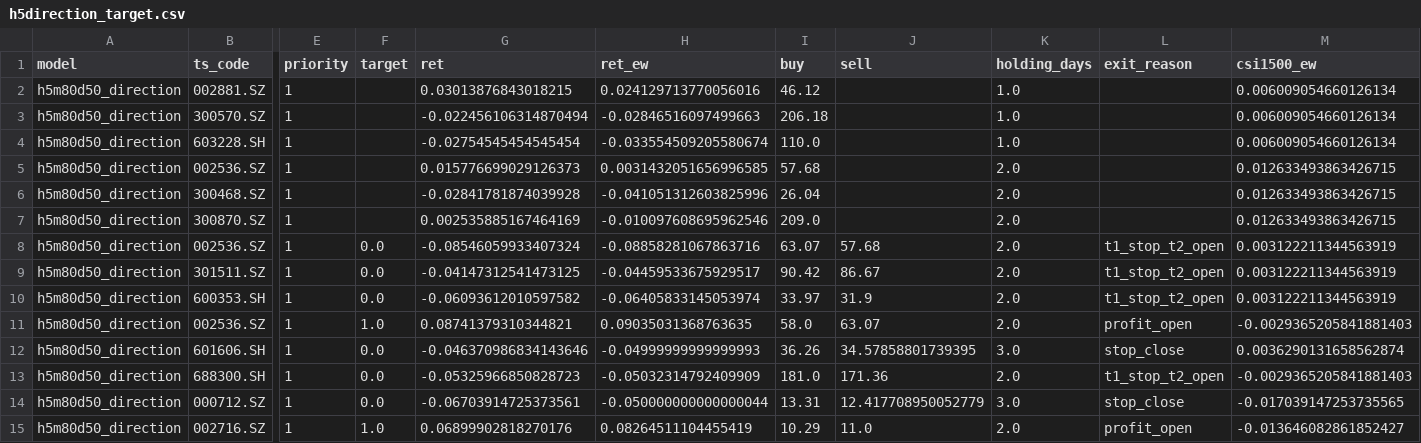
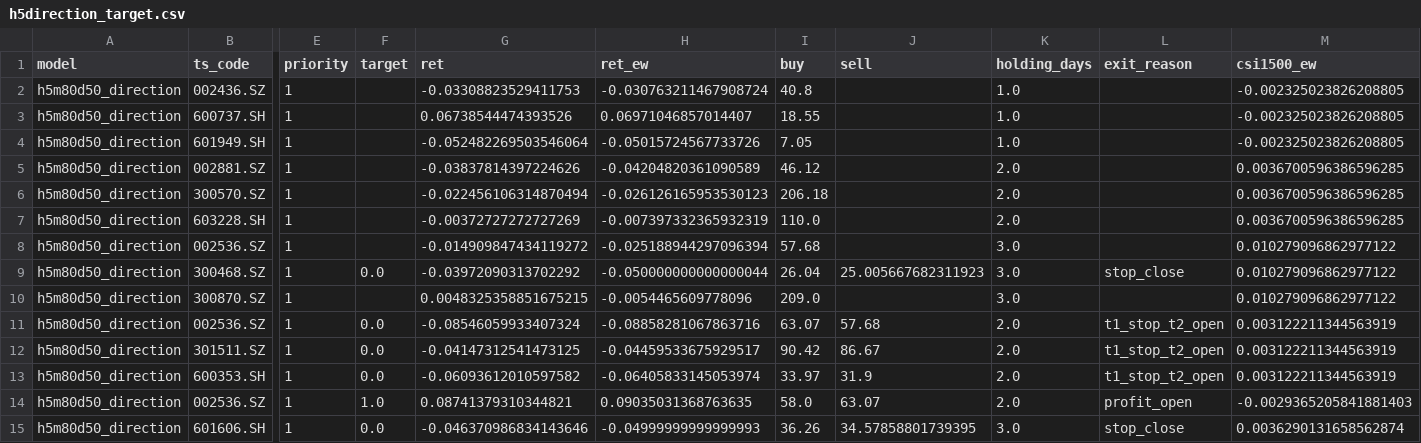
Before and after one commit to markzhou-github/h5m80d50_priority, a CSV file: h5direction_target.csv, drawn as a sheet; only a part is shown, gaps mark what is left out; the shorter side is filled out with more unchanged rows; addresses are those after the commit; rows hold the shown columns only; the diff names each change by its address in the sheet, - before the commit and + after, or states it on an @@ line.

Commit message:
update start_date

```diff
--- a/h5direction_target.csv
+++ b/h5direction_target.csv
+row 2: h5m80d50_direction | 002436.SZ | 1 |  | -0.03308823529411753 | -0.030763211467908724 | 40.8 |  | 1.0 |  | -0.002325023826208805
+row 3: h5m80d50_direction | 600737.SH | 1 |  | 0.06738544474393526 | 0.06971046857014407 | 18.55 |  | 1.0 |  | -0.002325023826208805
+row 4: h5m80d50_direction | 601949.SH | 1 |  | -0.052482269503546064 | -0.05015724567733726 | 7.05 |  | 1.0 |  | -0.002325023826208805
-G5 (ret): 0.03013876843018215
+G5 (ret): -0.03837814397224626
-H5 (ret_ew): 0.024129713770056016
+H5 (ret_ew): -0.04204820361090589
-K5:K7 (holding_days): 1.0
+K5:K7 (holding_days): 2.0
-M5:M7 (csi1500_ew): 0.006009054660126134
+M5:M7 (csi1500_ew): 0.0036700596386596285
-H6 (ret_ew): -0.02846516097499663
+H6 (ret_ew): -0.026126165953530123
-G7 (ret): -0.02754545454545454
+G7 (ret): -0.00372727272727269
-H7 (ret_ew): -0.033554509205580674
+H7 (ret_ew): -0.007397332365932319
-G8 (ret): 0.015776699029126373
+G8 (ret): -0.014909847434119272
-H8 (ret_ew): 0.0031432051656996585
+H8 (ret_ew): -0.025188944297096394
-K8:K10 (holding_days): 2.0
+K8:K10 (holding_days): 3.0
-M8:M10 (csi1500_ew): 0.012633493863426715
+M8:M10 (csi1500_ew): 0.010279096862977122
-F9 (target): (empty)
+F9 (target): 0.0
-G9 (ret): -0.02841781874039928
+G9 (ret): -0.03972090313702292
-H9 (ret_ew): -0.041051312603825996
+H9 (ret_ew): -0.050000000000000044
-J9 (sell): (empty)
+J9 (sell): 25.005667682311923
-L9 (exit_reason): (empty)
+L9 (exit_reason): stop_close
-G10 (ret): 0.002535885167464169
+G10 (ret): 0.0048325358851675215
-H10 (ret_ew): -0.010097608695962546
+H10 (ret_ew): -0.0054465609778096
```
Also changed, not shown: h5direction.csv, 2 other files.
